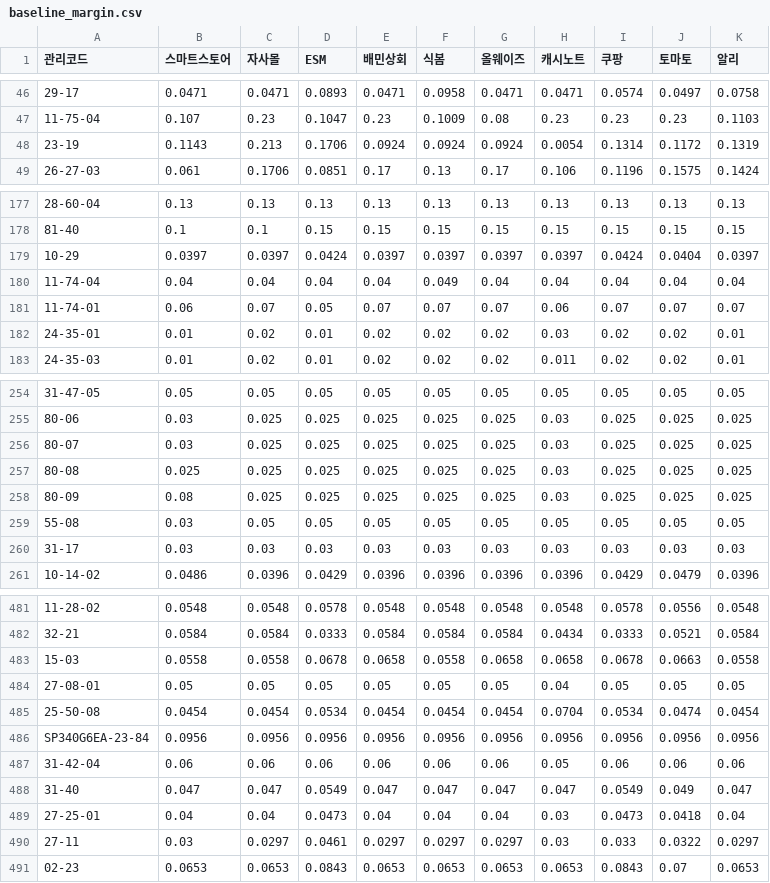
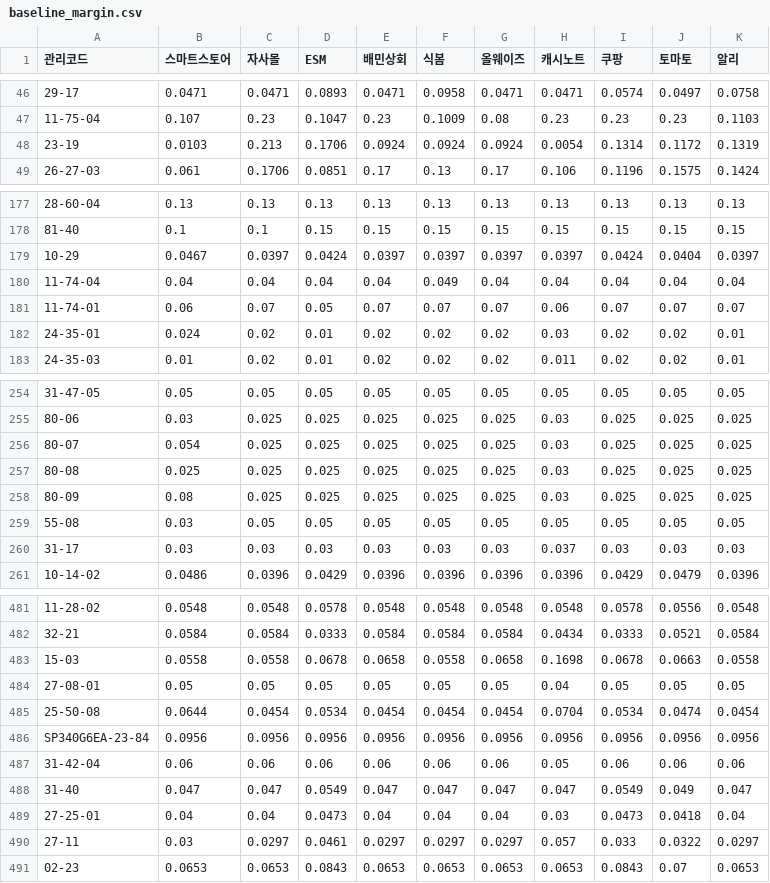
Before and after one commit to OURPROJECTDAO/work-automation-app, a CSV file: reference/baseline_margin.csv, drawn as a sheet; only a part is shown, gaps mark what is left out; the diff covers the shown part only; the diff names each change by its address in the sheet, - before the commit and + after, or states it on an @@ line.

```diff
--- a/reference/baseline_margin.csv
+++ b/reference/baseline_margin.csv
-B48 (스마트스토어): 0.1143
+B48 (스마트스토어): 0.0103
-B179 (스마트스토어): 0.0397
+B179 (스마트스토어): 0.0467
-B182 (스마트스토어): 0.01
+B182 (스마트스토어): 0.024
-B256 (스마트스토어): 0.03
+B256 (스마트스토어): 0.054
-H260 (캐시노트): 0.03
+H260 (캐시노트): 0.037
-H483 (캐시노트): 0.0658
+H483 (캐시노트): 0.1698
-B485 (스마트스토어): 0.0454
+B485 (스마트스토어): 0.0644
-H490 (캐시노트): 0.03
+H490 (캐시노트): 0.057
```
Also changed, not shown: 34 edited cells elsewhere in this file.
